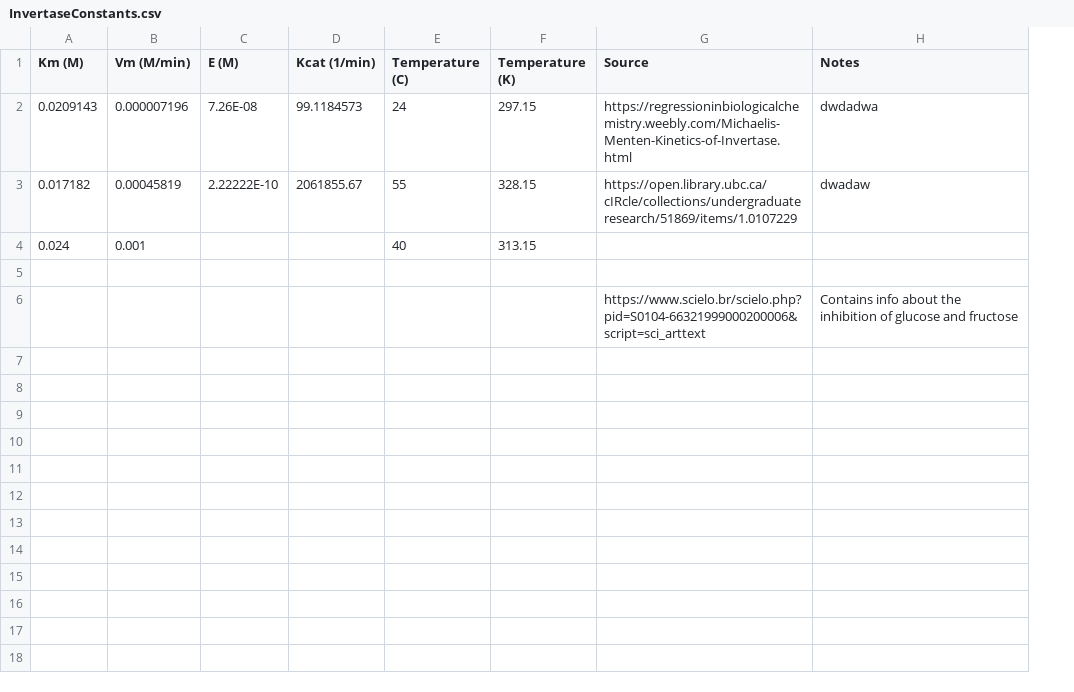
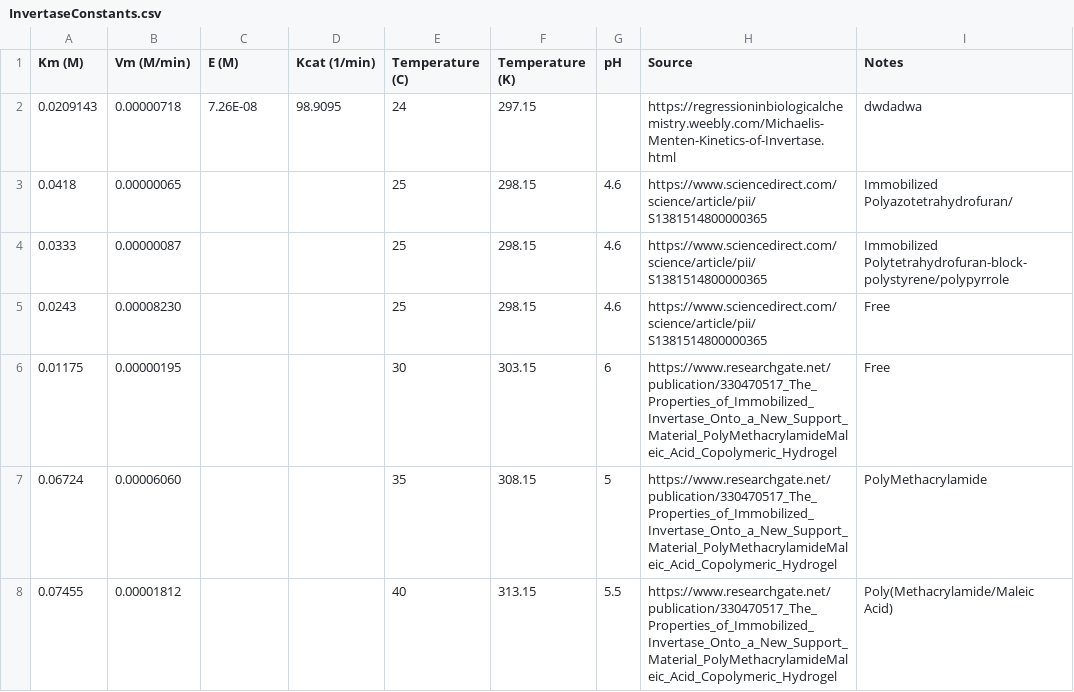
Before and after one commit to owk24/capstoneModelling, a CSV file: Constants/InvertaseConstants.csv, drawn as a sheet; removed rows and columns are numbered as before the commit, all else as after; the diff names each change by its address in the sheet, - before the commit and + after, or states it on an @@ line.

Commit message:
update invertase constants

```diff
--- a/Constants/InvertaseConstants.csv
+++ b/Constants/InvertaseConstants.csv
+column G (pH), row 3: 4.6
-B2 (Vm (M/min)): 0.000007196
+B2 (Vm (M/min)): 0.00000718
-D2 (Kcat (1/min)): 99.1184573
+D2 (Kcat (1/min)): 98.9095
-row 3: 0.017182 | 0.00045819 | 2.22222E-10 | 2061855.67 | 55 | 328.15 | https://open.library.ubc.ca/cIRcle/collections/undergraduateresearch/51869/items/1.0107229 | dwadaw
-row 4: 0.024 | 0.001 |  |  | 40 | 313.15
-row 3: (empty)
+row 3: 0.0418 | 0.00000065 |  |  | 25 | 298.15 | 4.6 | https://www.sciencedirect.com/science/article/pii/S1381514800000365 | Immobilized Polyazotetrahydrofuran/
-row 6:  |  |  |  |  |  | https://www.scielo.br/scielo.php?pid=S0104-66321999000200006&script=sci_arttext | Contains info about the inhibition of glucose and fructose
+row 4: 0.0333 | 0.00000087 |  |  | 25 | 298.15 | 4.6 | https://www.sciencedirect.com/science/article/pii/S1381514800000365 | Immobilized Polytetrahydrofuran-block- polystyrene/polypyrrole
+row 5: 0.0243 | 0.00008230 |  |  | 25 | 298.15 | 4.6 | https://www.sciencedirect.com/science/article/pii/S1381514800000365 | Free
+row 6: 0.01175 | 0.00000195 |  |  | 30 | 303.15 | 6 | https://www.researchgate.net/publication/330470517_The_Properties_of_Immobilized_Invertase_Onto_a_New_Support_Material_PolyMethacrylamideMaleic_Acid_Copolymeric_Hydrogel | Free
+row 7: 0.06724 | 0.00006060 |  |  | 35 | 308.15 | 5 | https://www.researchgate.net/publication/330470517_The_Properties_of_Immobilized_Invertase_Onto_a_New_Support_Material_PolyMethacrylamideMaleic_Acid_Copolymeric_Hydrogel | PolyMethacrylamide
+row 8: 0.07455 | 0.00001812 |  |  | 40 | 313.15 | 5.5 | https://www.researchgate.net/publication/330470517_The_Properties_of_Immobilized_Invertase_Onto_a_New_Support_Material_PolyMethacrylamideMaleic_Acid_Copolymeric_Hydrogel | Poly(Methacrylamide/Maleic Acid)
```
